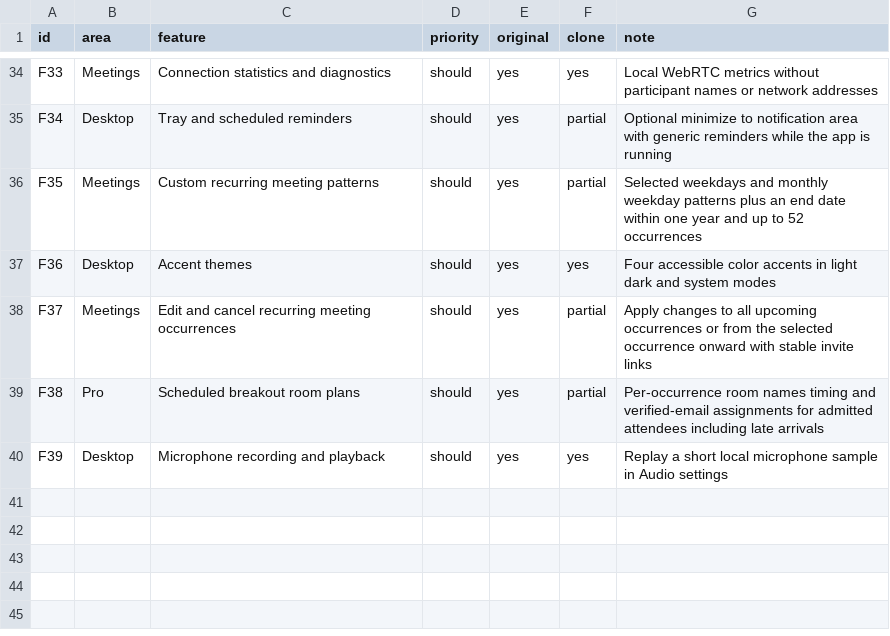
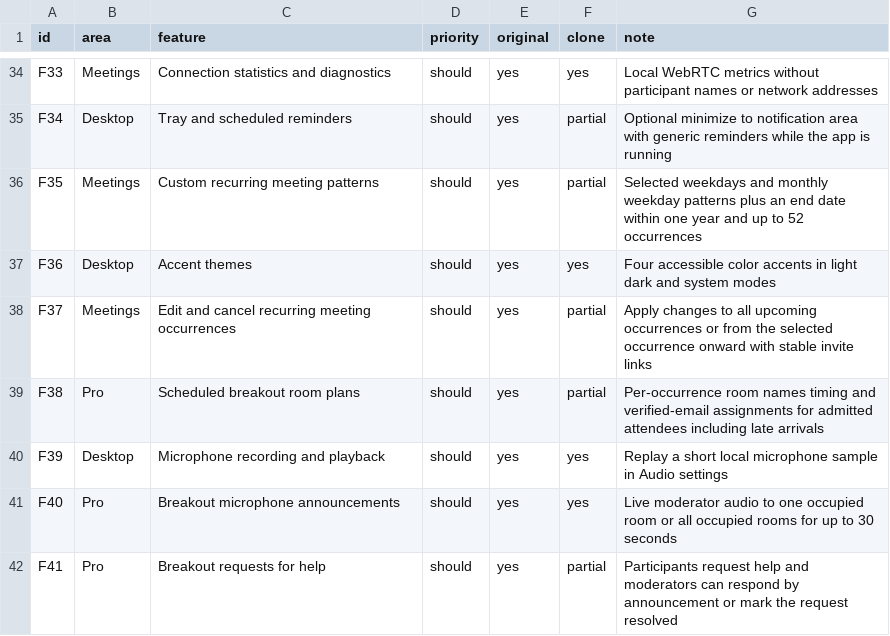
Before and after one commit to hafiz-azfar/meetrix-desktop, a CSV file: replica/features.csv, drawn as a sheet; only a part is shown, gaps mark what is left out; the diff names each change by its address in the sheet, - before the commit and + after, or states it on an @@ line.

Commit message:
Add live breakout voice announcements and attendee help requests

```diff
--- a/replica/features.csv
+++ b/replica/features.csv
+row 41: F40 | Pro | Breakout microphone announcements | should | yes | yes | Live moderator audio to one occupied room or all occupied rooms for up to 30 seconds
+row 42: F41 | Pro | Breakout requests for help | should | yes | partial | Participants request help and moderators can respond by announcement or mark the request resolved
```
Also changed, not shown: 17 other files.
